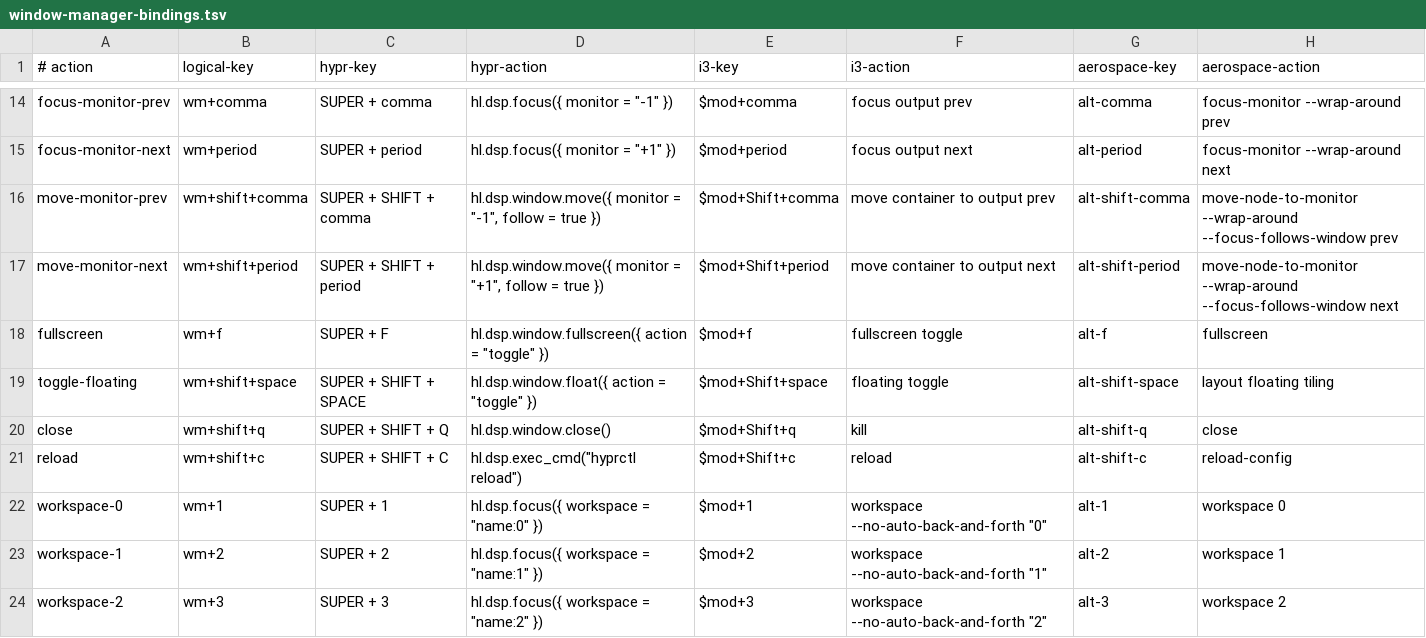
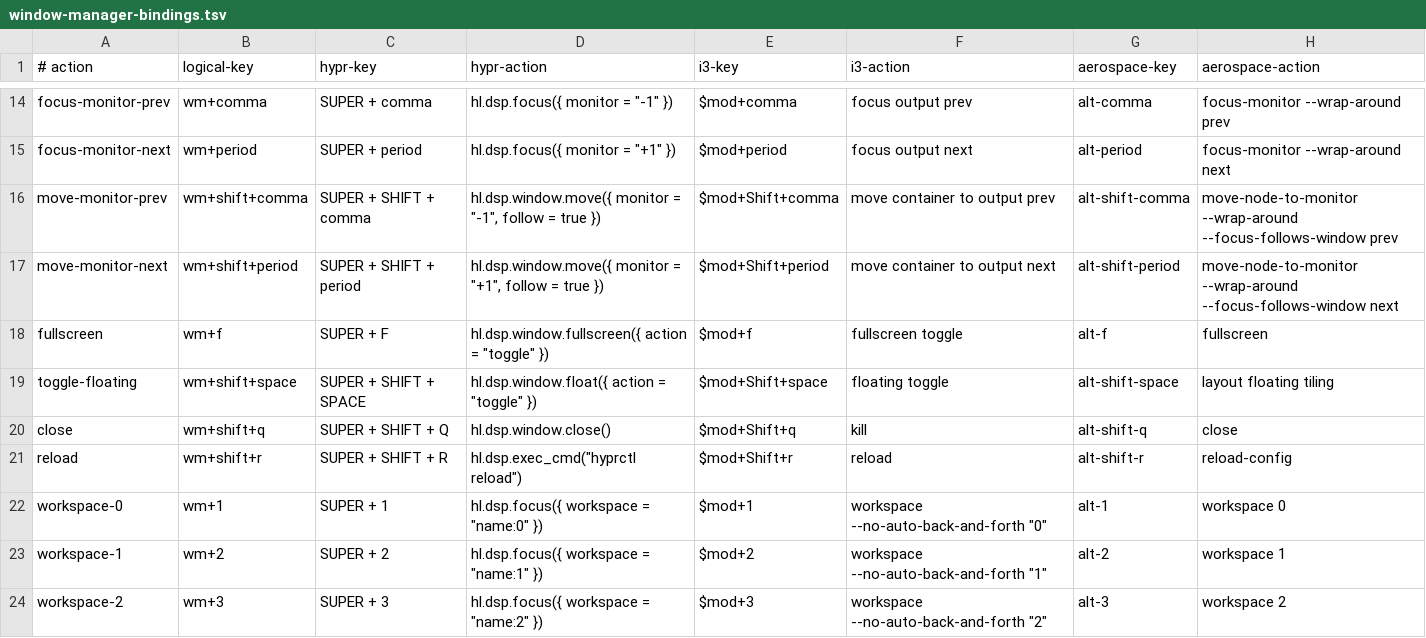
Before and after one commit to Ruohao1/dotfiles, a TSV file: .config/dotfiles/manifests/window-manager-bindings.tsv, drawn as a sheet; only a part is shown, gaps mark what is left out.

Commit message:
refactor(wm): move reload binding to shift-r

```diff
--- a/.config/dotfiles/manifests/window-manager-bindings.tsv
+++ b/.config/dotfiles/manifests/window-manager-bindings.tsv
@@ -20,3 +20,3 @@ toggle-floating	wm+shift+space	SUPER + SHIFT + SPACE	hl.dsp.window.float({ actio
 close	wm+shift+q	SUPER + SHIFT + Q	hl.dsp.window.close()	$mod+Shift+q	kill	alt-shift-q	close
-reload	wm+shift+c	SUPER + SHIFT + C	hl.dsp.exec_cmd("hyprctl reload")	$mod+Shift+c	reload	alt-shift-c	reload-config
+reload	wm+shift+r	SUPER + SHIFT + R	hl.dsp.exec_cmd("hyprctl reload")	$mod+Shift+r	reload	alt-shift-r	reload-config
 workspace-0	wm+1	SUPER + 1	hl.dsp.focus({ workspace = "name:0" })	$mod+1	workspace --no-auto-back-and-forth "0"	alt-1	workspace 0
```
Also changed, not shown: 4 other files.
